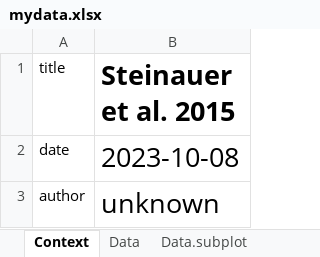
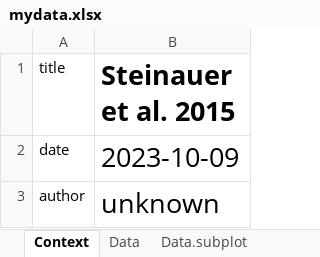
Before and after one commit to anu-bdsi/BIOL8001, an Excel workbook: lecture-guest/mydata.xlsx, sheet Context, drawn as a sheet; values as stored, in another font and other column widths than the file's, no borders; the diff names each change by its address in the sheet, - before the commit and + after, or states it on an @@ line.

```diff
--- a/lecture-guest/mydata.xlsx (sheet Context)
+++ b/lecture-guest/mydata.xlsx (sheet Context)
-B2 (Steinauer et al. 2015): 2023-10-08
+B2 (Steinauer et al. 2015): 2023-10-09
```
Also changed, not shown: 5 other files.
